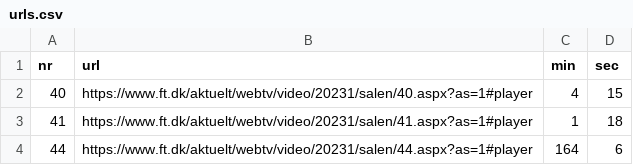
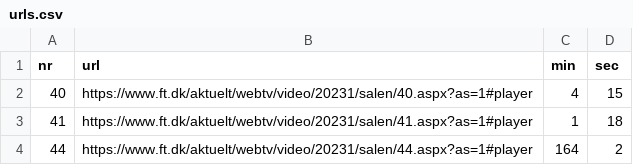
Before and after one commit to AddiH/hviskmigioeret, a CSV file: data/urls.csv, drawn as a sheet.

```diff
--- a/data/urls.csv
+++ b/data/urls.csv
@@ -3,2 +3,2 @@ nr,url,min,sec
 41,https://www.ft.dk/aktuelt/webtv/video/20231/salen/41.aspx?as=1#player,1,18
-44,https://www.ft.dk/aktuelt/webtv/video/20231/salen/44.aspx?as=1#player,164,6
+44,https://www.ft.dk/aktuelt/webtv/video/20231/salen/44.aspx?as=1#player,164,2
```
Also changed, not shown: 7 other files.
